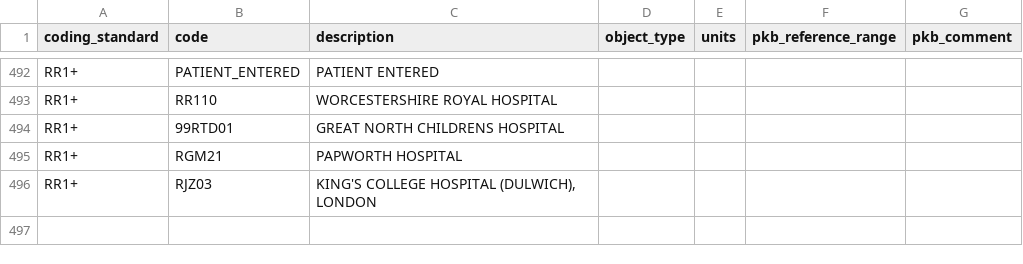
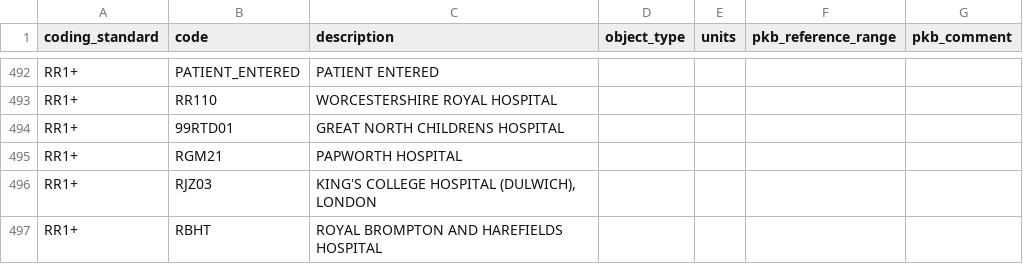
Before and after one commit to renalreg/registry-codes, a CSV file: tables/code_list/rr1plus_facilities.csv, drawn as a sheet; only a part is shown, gaps mark what is left out; the diff names each change by its address in the sheet, - before the commit and + after, or states it on an @@ line.

Commit message:
Add RBHT

```diff
--- a/tables/code_list/rr1plus_facilities.csv
+++ b/tables/code_list/rr1plus_facilities.csv
+row 497: RR1+ | RBHT | ROYAL BROMPTON AND HAREFIELDS HOSPITAL
```
